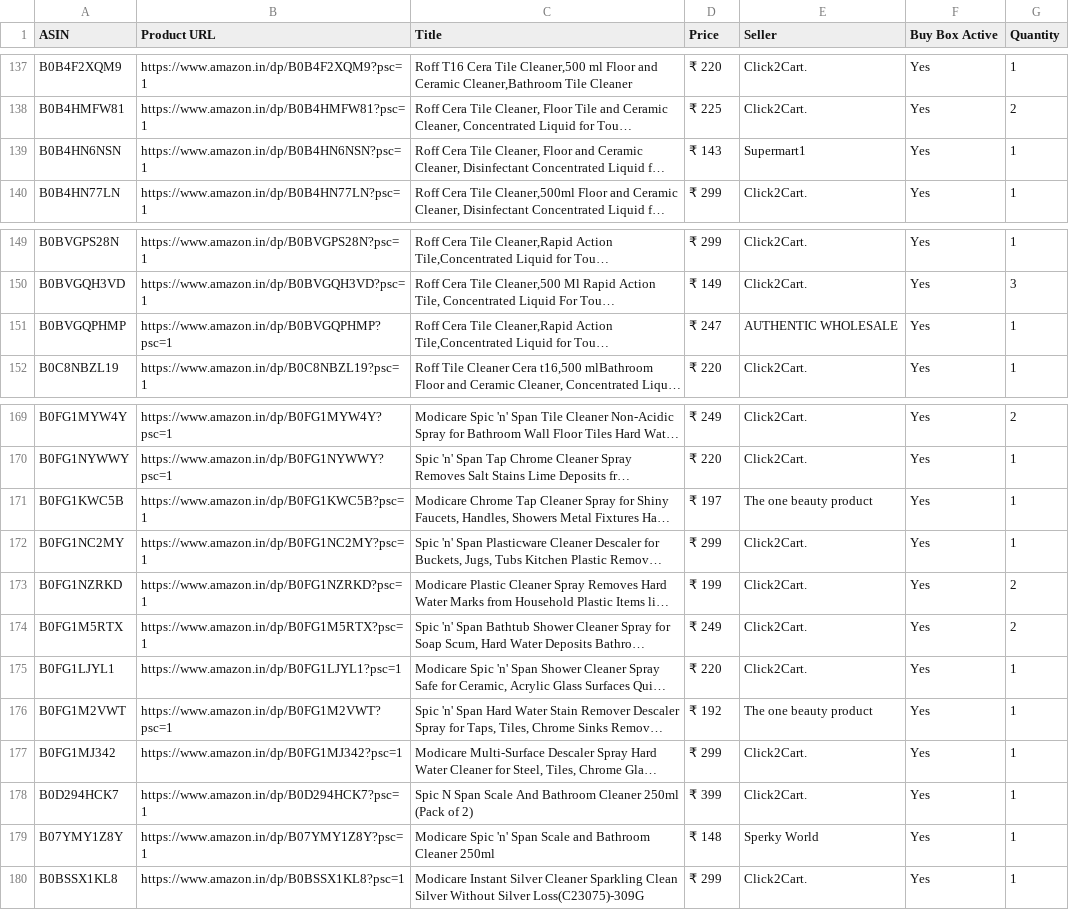
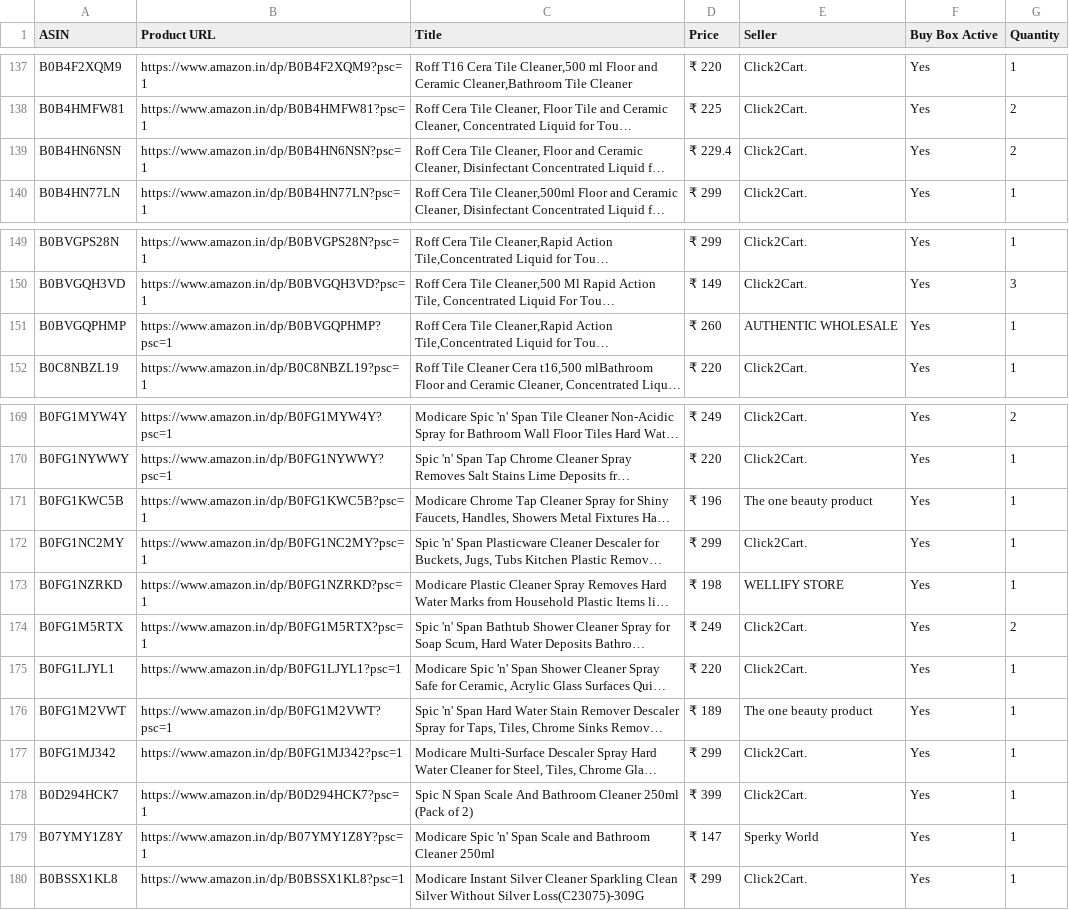
Before and after one commit to egaurav006/amazon-scraper, a CSV file: amazon_data.csv, drawn as a sheet; only a part is shown, gaps mark what is left out; long unchanged cells end in …; the diff names each change by its address in the sheet, - before the commit and + after, or states it on an @@ line.

```diff
--- a/amazon_data.csv
+++ b/amazon_data.csv
-D139 (Price): ₹ 143
+D139 (Price): ₹ 229.4
-E139 (Seller): Supermart1
+E139 (Seller): Click2Cart.
-G139 (Quantity): 1
+G139 (Quantity): 2
-D151 (Price): ₹ 247
+D151 (Price): ₹ 260
-D171 (Price): ₹ 197
+D171 (Price): ₹ 196
-D173 (Price): ₹ 199
+D173 (Price): ₹ 198
-E173 (Seller): Click2Cart.
+E173 (Seller): WELLIFY STORE
-G173 (Quantity): 2
+G173 (Quantity): 1
-D176 (Price): ₹ 192
+D176 (Price): ₹ 189
-D179 (Price): ₹ 148
+D179 (Price): ₹ 147
```
